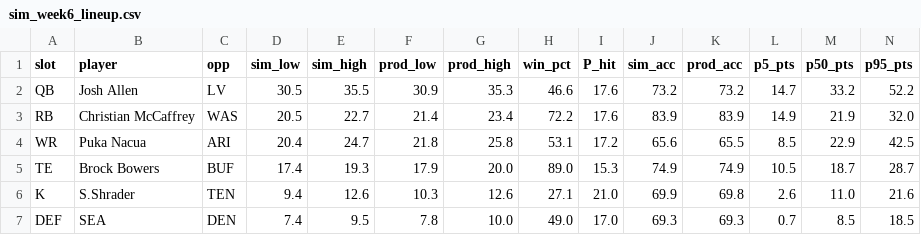
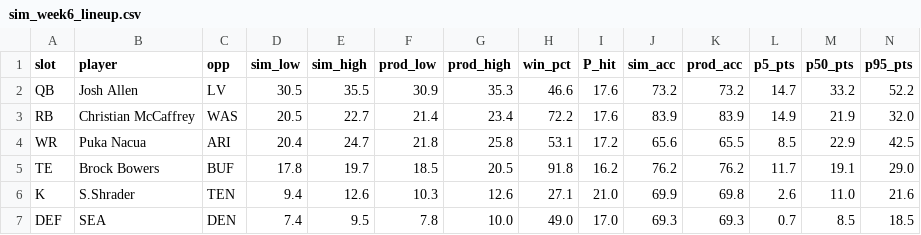
Before and after one commit to jessicafan3ck/fantasy-football-327, a CSV file: data/sim_week6_lineup.csv, drawn as a sheet.

```diff
--- a/data/sim_week6_lineup.csv
+++ b/data/sim_week6_lineup.csv
@@ -4,3 +4,3 @@ RB,Christian McCaffrey,WAS,20.5,22.7,21.4,23.4,72.2,17.6,83.9,83.9,14.9,21.9,32.
 WR,Puka Nacua,ARI,20.4,24.7,21.8,25.8,53.1,17.2,65.6,65.5,8.5,22.9,42.5
-TE,Brock Bowers,BUF,17.4,19.3,17.9,20.0,89.0,15.3,74.9,74.9,10.5,18.7,28.7
+TE,Brock Bowers,BUF,17.8,19.7,18.5,20.5,91.8,16.2,76.2,76.2,11.7,19.1,29.0
 K,S.Shrader,TEN,9.4,12.6,10.3,12.6,27.1,21.0,69.9,69.8,2.6,11.0,21.6
```
Also changed, not shown: data/news_signals_week6.csv, data/sim_week6_candidates.csv.
